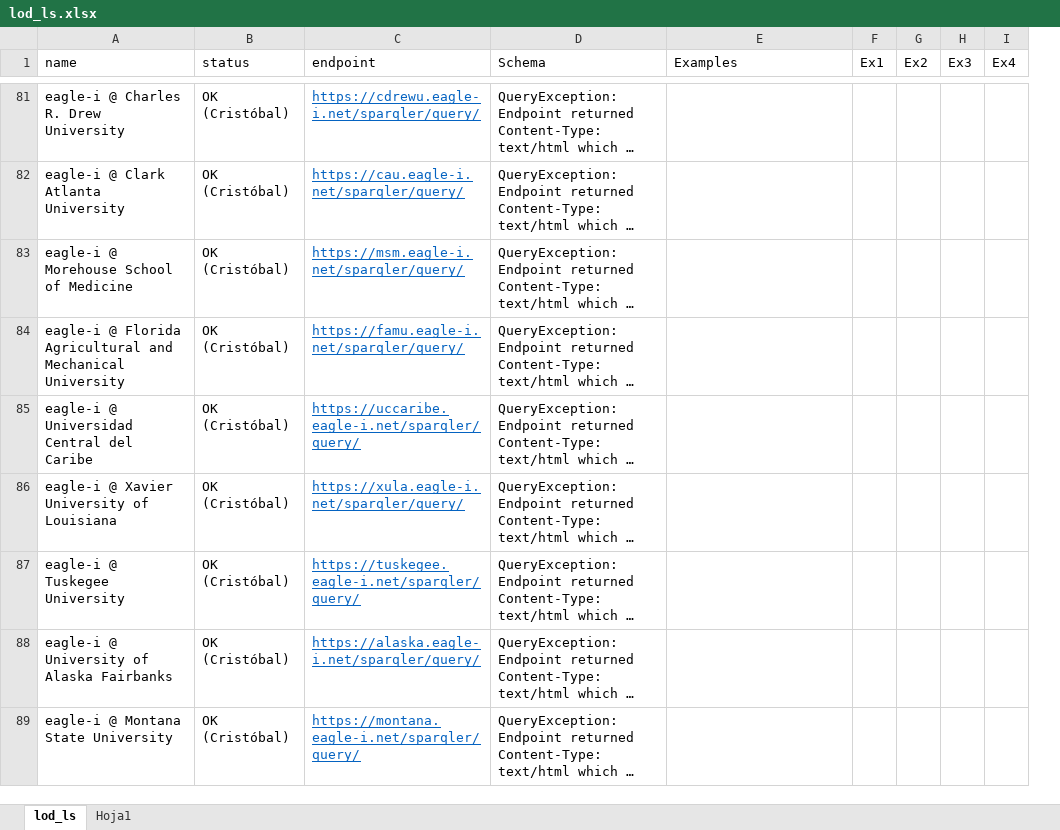
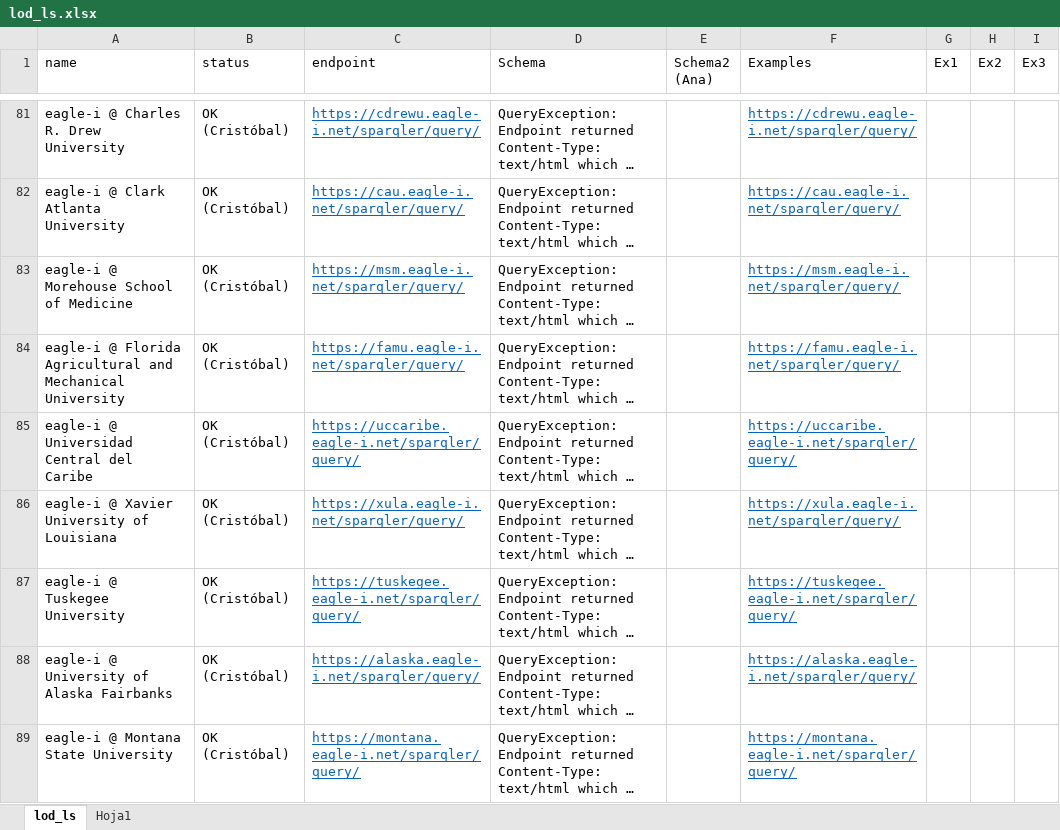
Before and after one commit to anacalo/LOD, an Excel workbook: lod_ls.xlsx, sheet lod_ls, drawn as a sheet; only a part is shown, gaps mark what is left out; long unchanged cells end in …; values as stored, in another font and other column widths than the file's, no borders; table styles not drawn; removed rows and columns are numbered as before the commit, all else as after; the diff covers the shown part only; the diff names each change by its address in the sheet, - before the commit and + after, or states it on an @@ line.

```diff
--- a/lod_ls.xlsx (sheet lod_ls)
+++ b/lod_ls.xlsx (sheet lod_ls)
+column E (Schema2 (Ana)), empty
-column F (Ex1), empty
-G1: Ex2
+G1: Ex1
-H1: Ex3
+H1: Ex2
-I1: Ex4
+I1: Ex3
-F81 (Examples): (empty)
+F81 (Examples): https://cdrewu.eagle-i.net/sparqler/query/
-F82 (Examples): (empty)
+F82 (Examples): https://cau.eagle-i.net/sparqler/query/
-F83 (Examples): (empty)
+F83 (Examples): https://msm.eagle-i.net/sparqler/query/
-F84 (Examples): (empty)
+F84 (Examples): https://famu.eagle-i.net/sparqler/query/
-F85 (Examples): (empty)
+F85 (Examples): https://uccaribe.eagle-i.net/sparqler/query/
-F86 (Examples): (empty)
+F86 (Examples): https://xula.eagle-i.net/sparqler/query/
-F87 (Examples): (empty)
+F87 (Examples): https://tuskegee.eagle-i.net/sparqler/query/
-F88 (Examples): (empty)
+F88 (Examples): https://alaska.eagle-i.net/sparqler/query/
-F89 (Examples): (empty)
+F89 (Examples): https://montana.eagle-i.net/sparqler/query/
```
Also changed, not shown: 71 edited cells elsewhere in this sheet.
